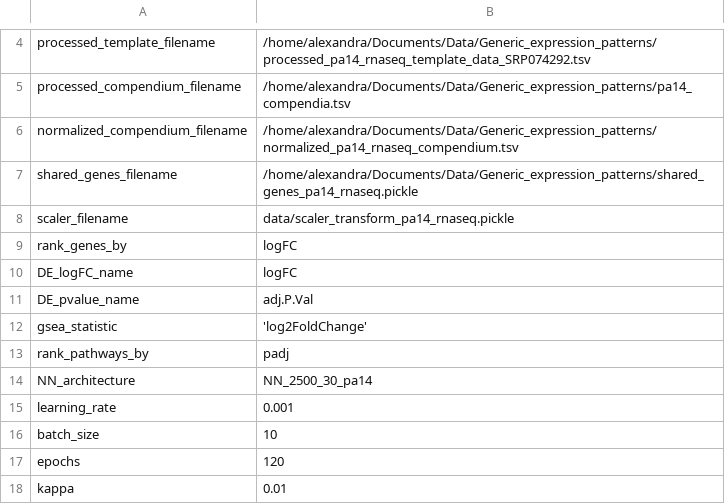
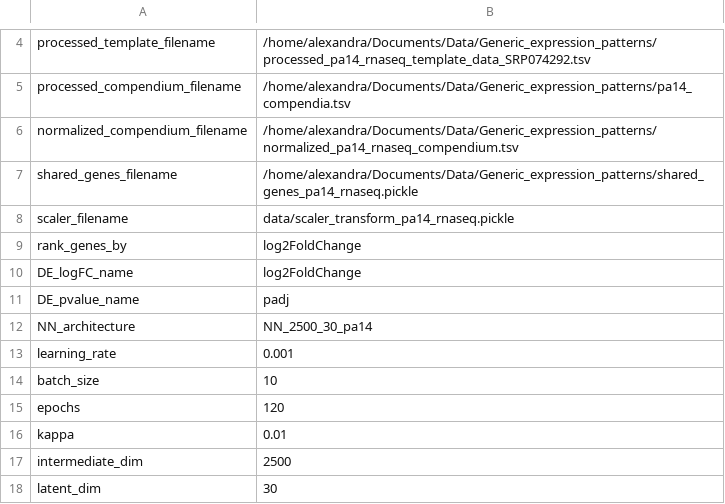
Before and after one commit to greenelab/generic-expression-patterns, a TSV file: configs/config_pseudomonas_pa14_rnaseq.tsv, drawn as a sheet; only a part is shown, gaps mark what is left out; the shorter side is filled out with more unchanged rows.

```diff
--- a/configs/config_pseudomonas_pa14_rnaseq.tsv
+++ b/configs/config_pseudomonas_pa14_rnaseq.tsv
@@ -8,7 +8,5 @@ shared_genes_filename	"/home/alexandra/Documents/Data/Generic_expression_pattern
 scaler_filename	"data/scaler_transform_pa14_rnaseq.pickle"
-rank_genes_by	"logFC"
-DE_logFC_name	"logFC"
-DE_pvalue_name	"adj.P.Val"
-gsea_statistic	'log2FoldChange'
-rank_pathways_by	"padj"
+rank_genes_by	"log2FoldChange"
+DE_logFC_name	"log2FoldChange"
+DE_pvalue_name	"padj"
 NN_architecture	"NN_2500_30_pa14"
```
Also changed, not shown: configs/config_pseudomonas_pao1_rnaseq.tsv, 7 other files.
